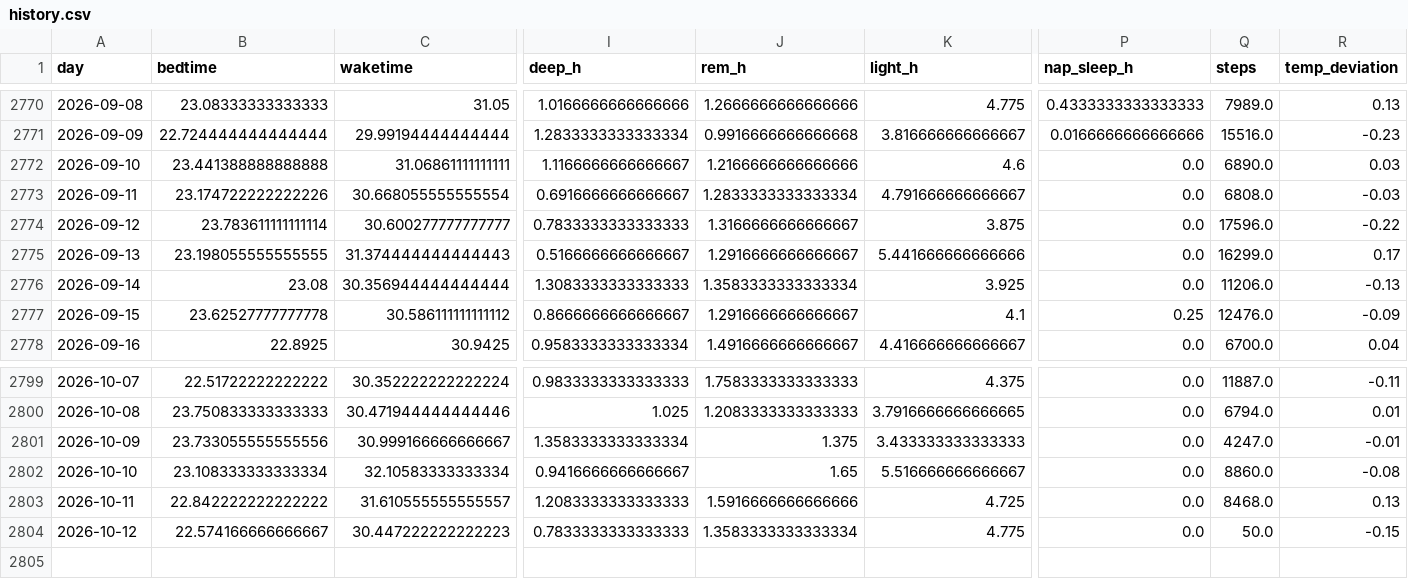
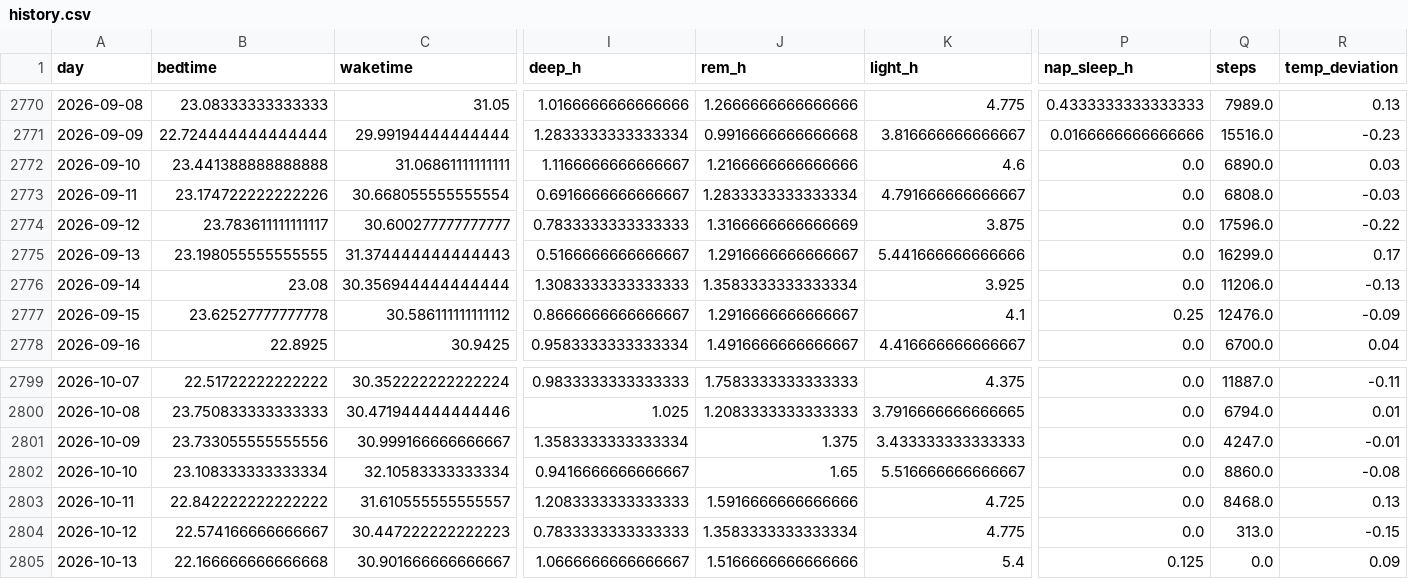
Before and after one commit to petedilworth/health-tracker, a CSV file: data/history.csv, drawn as a sheet; only a part is shown, gaps mark what is left out; rows hold the shown columns only; the diff names each change by its address in the sheet, - before the commit and + after, or states it on an @@ line.

```diff
--- a/data/history.csv
+++ b/data/history.csv
-B2774 (bedtime): 23.783611111111114
+B2774 (bedtime): 23.783611111111117
-J2774 (rem_h): 1.3166666666666667
+J2774 (rem_h): 1.3166666666666669
-Q2804 (steps): 50.0
+Q2804 (steps): 313.0
+row 2805: 2026-10-13 | 22.166666666666668 | 30.901666666666667 | 1.0666666666666667 | 1.5166666666666666 | 5.4 | 0.125 | 0.0 | 0.09
```
Also changed, not shown: 27 other files.
